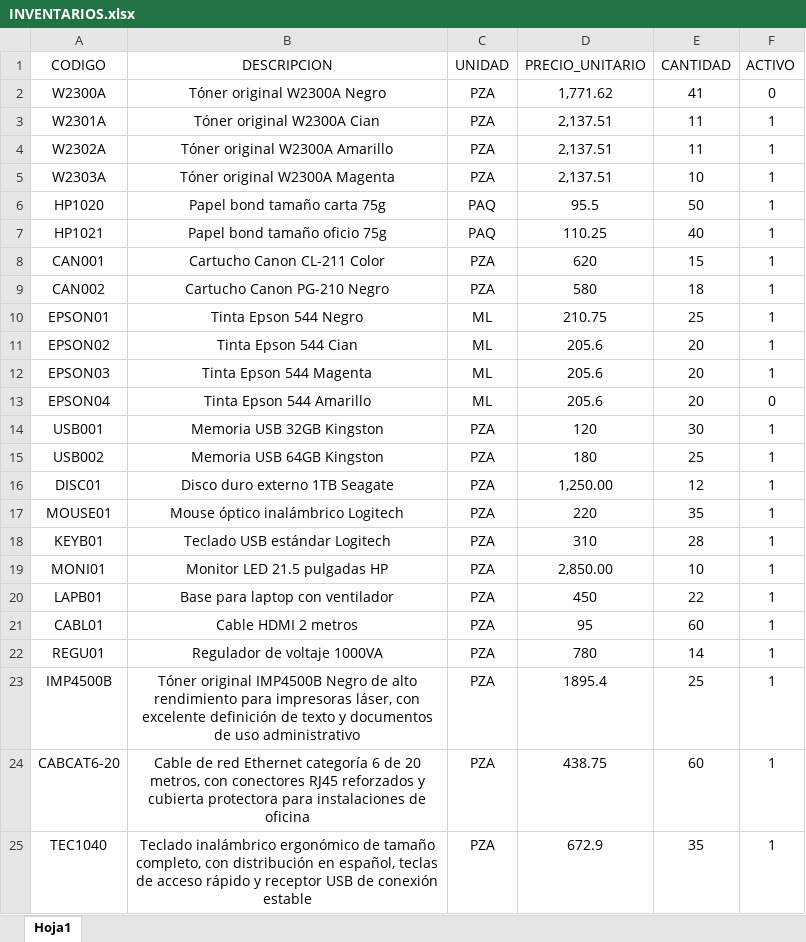
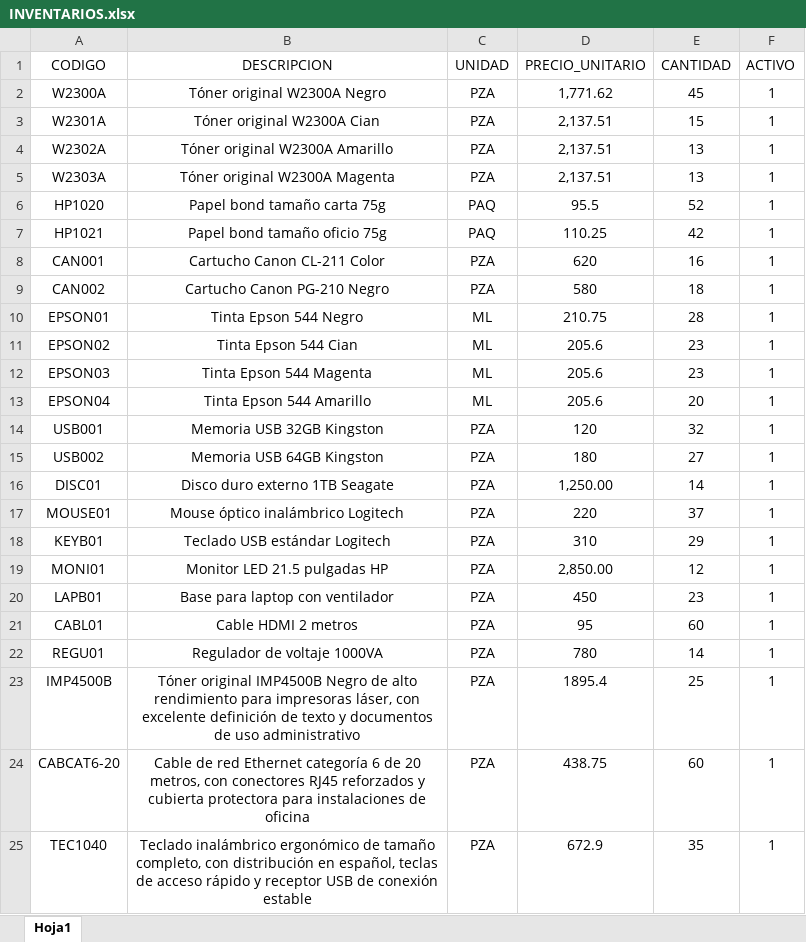
Before and after one commit to marylumtz/OrdendeComprasRST, an Excel workbook: src/main/java/com/mycompany/ocxrst/BASES/INVENTARIOS.xlsx, sheet Hoja1, drawn as a sheet; only a part is shown; values as stored, in another font and other column widths than the file's, no borders; the diff covers the shown part only; the diff names each change by its address in the sheet, - before the commit and + after, or states it on an @@ line.

```diff
--- a/src/main/java/com/mycompany/ocxrst/BASES/INVENTARIOS.xlsx (sheet Hoja1)
+++ b/src/main/java/com/mycompany/ocxrst/BASES/INVENTARIOS.xlsx (sheet Hoja1)
-E2 (CANTIDAD): 41
+E2 (CANTIDAD): 45
-F2 (ACTIVO): 0
+F2 (ACTIVO): 1
-E3 (CANTIDAD): 11
+E3 (CANTIDAD): 15
-E4 (CANTIDAD): 11
+E4 (CANTIDAD): 13
-E5 (CANTIDAD): 10
+E5 (CANTIDAD): 13
-E6 (CANTIDAD): 50
+E6 (CANTIDAD): 52
-E7 (CANTIDAD): 40
+E7 (CANTIDAD): 42
-E8 (CANTIDAD): 15
+E8 (CANTIDAD): 16
-E10 (CANTIDAD): 25
+E10 (CANTIDAD): 28
-E11:E12 (CANTIDAD): 20
+E11:E12 (CANTIDAD): 23
-F13 (ACTIVO): 0
+F13 (ACTIVO): 1
-E14 (CANTIDAD): 30
+E14 (CANTIDAD): 32
-E15 (CANTIDAD): 25
+E15 (CANTIDAD): 27
-E16 (CANTIDAD): 12
+E16 (CANTIDAD): 14
-E17 (CANTIDAD): 35
+E17 (CANTIDAD): 37
-E18 (CANTIDAD): 28
+E18 (CANTIDAD): 29
-E19 (CANTIDAD): 10
+E19 (CANTIDAD): 12
-E20 (CANTIDAD): 22
+E20 (CANTIDAD): 23
```
Also changed, not shown: 8 edited cells elsewhere in this sheet, src/main/java/com/mycompany/ocxrst/BASES/INTORDENDECOMPRA.xlsx, src/main/java/com/mycompany/ocxrst/BASES/REGISTROC.xlsx, 56 other files.
